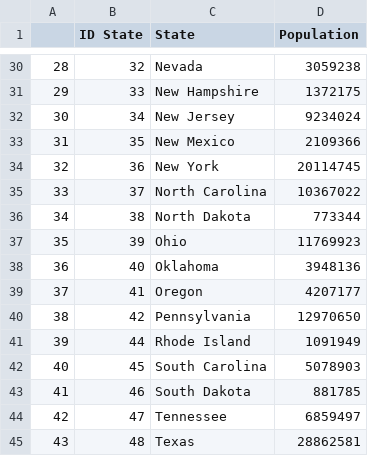
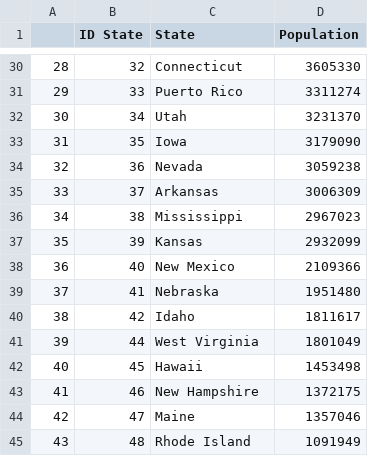
Before and after one commit to rehaqds/IH_final_project_new, a CSV file: Scripts/population_2021.csv, drawn as a sheet; only a part is shown, gaps mark what is left out; the diff covers the shown part only.

```diff
--- a/Scripts/population_2021.csv
+++ b/Scripts/population_2021.csv
@@ -30,16 +30,16 @@
-28,32,Nevada,3059238
-29,33,New Hampshire,1372175
-30,34,New Jersey,9234024
-31,35,New Mexico,2109366
-32,36,New York,20114745
-33,37,North Carolina,10367022
-34,38,North Dakota,773344
-35,39,Ohio,11769923
-36,40,Oklahoma,3948136
-37,41,Oregon,4207177
-38,42,Pennsylvania,12970650
-39,44,Rhode Island,1091949
-40,45,South Carolina,5078903
-41,46,South Dakota,881785
-42,47,Tennessee,6859497
-43,48,Texas,28862581
+28,32,Connecticut,3605330
+29,33,Puerto Rico,3311274
+30,34,Utah,3231370
+31,35,Iowa,3179090
+32,36,Nevada,3059238
+33,37,Arkansas,3006309
+34,38,Mississippi,2967023
+35,39,Kansas,2932099
+36,40,New Mexico,2109366
+37,41,Nebraska,1951480
+38,42,Idaho,1811617
+39,44,West Virginia,1801049
+40,45,Hawaii,1453498
+41,46,New Hampshire,1372175
+42,47,Maine,1357046
+43,48,Rhode Island,1091949
```
Also changed, not shown: 79 edited cells elsewhere in this file, 10 other files.
